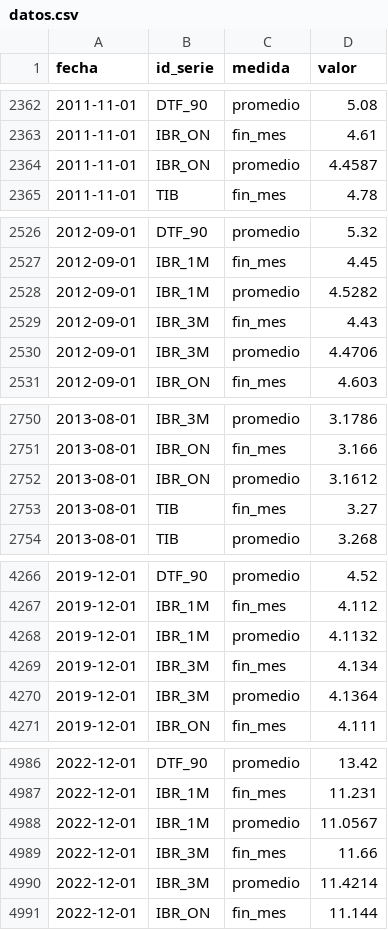
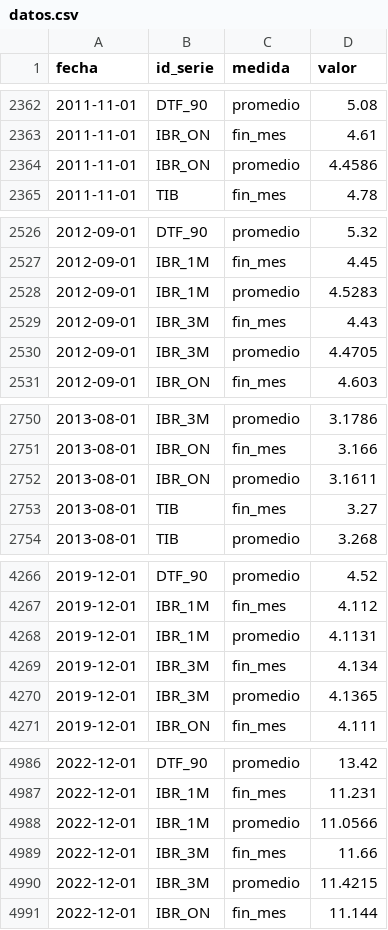
Before and after one commit to nicolasfgc/Indicadores-economia-colombiana, a CSV file: datos/tasas/datos.csv, drawn as a sheet; only a part is shown, gaps mark what is left out; the diff covers the shown part only.

```diff
--- a/datos/tasas/datos.csv
+++ b/datos/tasas/datos.csv
@@ -2363,3 +2363,3 @@ fecha,id_serie,medida,valor
 2011-11-01,IBR_ON,fin_mes,4.61
-2011-11-01,IBR_ON,promedio,4.4587
+2011-11-01,IBR_ON,promedio,4.4586
 2011-11-01,TIB,fin_mes,4.78
@@ -2527,5 +2527,5 @@ fecha,id_serie,medida,valor
 2012-09-01,IBR_1M,fin_mes,4.45
-2012-09-01,IBR_1M,promedio,4.5282
+2012-09-01,IBR_1M,promedio,4.5283
 2012-09-01,IBR_3M,fin_mes,4.43
-2012-09-01,IBR_3M,promedio,4.4706
+2012-09-01,IBR_3M,promedio,4.4705
 2012-09-01,IBR_ON,fin_mes,4.603
@@ -2751,3 +2751,3 @@ fecha,id_serie,medida,valor
 2013-08-01,IBR_ON,fin_mes,3.166
-2013-08-01,IBR_ON,promedio,3.1612
+2013-08-01,IBR_ON,promedio,3.1611
 2013-08-01,TIB,fin_mes,3.27
@@ -4267,5 +4267,5 @@ fecha,id_serie,medida,valor
 2019-12-01,IBR_1M,fin_mes,4.112
-2019-12-01,IBR_1M,promedio,4.1132
+2019-12-01,IBR_1M,promedio,4.1131
 2019-12-01,IBR_3M,fin_mes,4.134
-2019-12-01,IBR_3M,promedio,4.1364
+2019-12-01,IBR_3M,promedio,4.1365
 2019-12-01,IBR_ON,fin_mes,4.111
@@ -4987,5 +4987,5 @@ fecha,id_serie,medida,valor
 2022-12-01,IBR_1M,fin_mes,11.231
-2022-12-01,IBR_1M,promedio,11.0567
+2022-12-01,IBR_1M,promedio,11.0566
 2022-12-01,IBR_3M,fin_mes,11.66
-2022-12-01,IBR_3M,promedio,11.4214
+2022-12-01,IBR_3M,promedio,11.4215
 2022-12-01,IBR_ON,fin_mes,11.144
```
Also changed, not shown: 9 edited cells elsewhere in this file.
